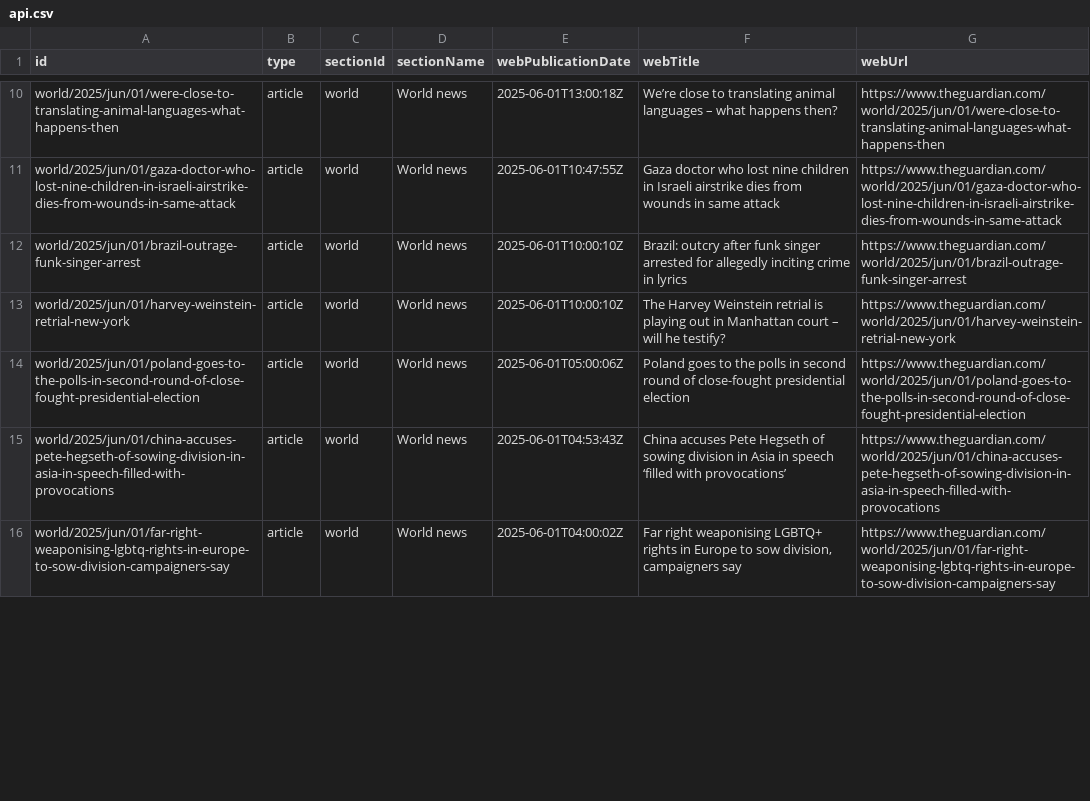
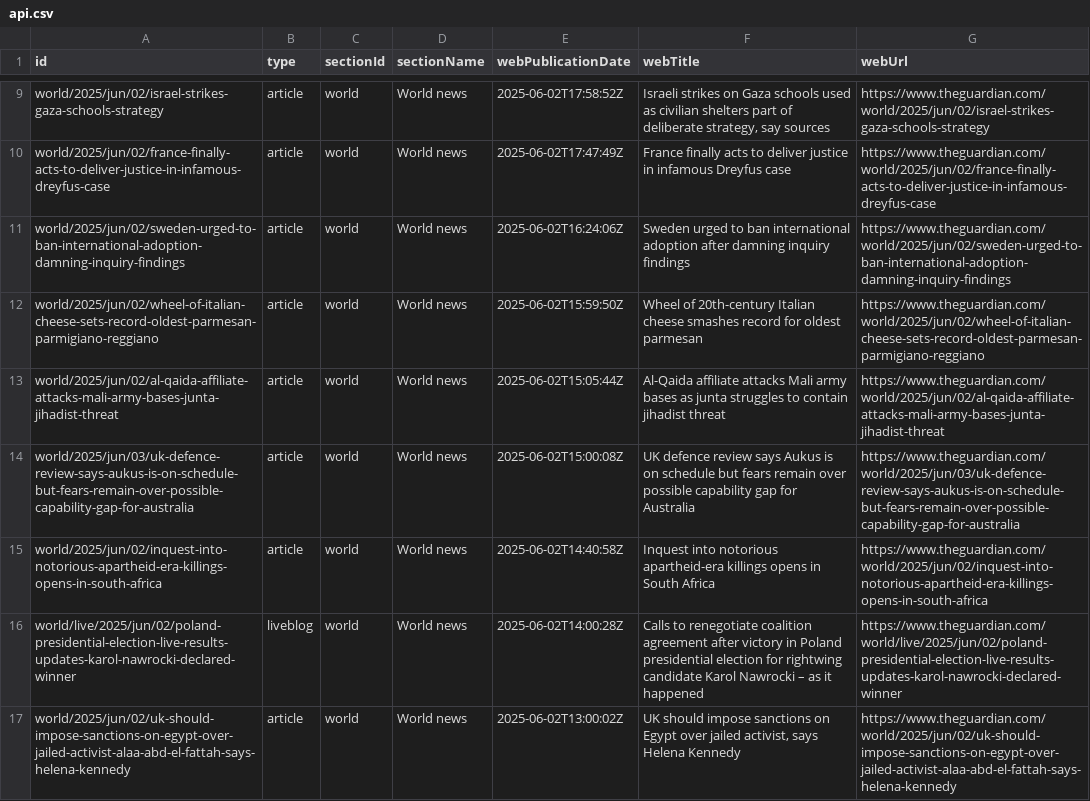
Before and after one commit to 400Ping/OpenSource-Platform, a CSV file: api.csv, drawn as a sheet; only a part is shown, gaps mark what is left out; addresses are those after the commit; the diff covers the shown part only; the diff names each change by its address in the sheet, - before the commit and + after, or states it on an @@ line.

```diff
--- a/api.csv
+++ b/api.csv
-A9 (id): world/2025/jun/01/were-close-to-translating-animal-languages-what-happens-then
+A9 (id): world/2025/jun/02/israel-strikes-gaza-schools-strategy
-E9 (webPublicationDate): 2025-06-01T13:00:18Z
+E9 (webPublicationDate): 2025-06-02T17:58:52Z
-F9 (webTitle): We’re close to translating animal languages – what happens then?
+F9 (webTitle): Israeli strikes on Gaza schools used as civilian shelters part of deliberate strategy, say sources
-G9 (webUrl): https://www.theguardian.com/world/2025/jun/01/were-close-to-translating-animal-languages-what-happens-then
+G9 (webUrl): https://www.theguardian.com/world/2025/jun/02/israel-strikes-gaza-schools-strategy
-A10 (id): world/2025/jun/01/gaza-doctor-who-lost-nine-children-in-israeli-airstrike-dies-from-wounds-in-same-attack
+A10 (id): world/2025/jun/02/france-finally-acts-to-deliver-justice-in-infamous-dreyfus-case
-E10 (webPublicationDate): 2025-06-01T10:47:55Z
+E10 (webPublicationDate): 2025-06-02T17:47:49Z
-F10 (webTitle): Gaza doctor who lost nine children in Israeli airstrike dies from wounds in same attack
+F10 (webTitle): France finally acts to deliver justice in infamous Dreyfus case
-G10 (webUrl): https://www.theguardian.com/world/2025/jun/01/gaza-doctor-who-lost-nine-children-in-israeli-airstrike-dies-from-wounds-in-same-attack
+G10 (webUrl): https://www.theguardian.com/world/2025/jun/02/france-finally-acts-to-deliver-justice-in-infamous-dreyfus-case
-A11 (id): world/2025/jun/01/brazil-outrage-funk-singer-arrest
+A11 (id): world/2025/jun/02/sweden-urged-to-ban-international-adoption-damning-inquiry-findings
-E11 (webPublicationDate): 2025-06-01T10:00:10Z
+E11 (webPublicationDate): 2025-06-02T16:24:06Z
-F11 (webTitle): Brazil: outcry after funk singer arrested for allegedly inciting crime in lyrics
+F11 (webTitle): Sweden urged to ban international adoption after damning inquiry findings
-G11 (webUrl): https://www.theguardian.com/world/2025/jun/01/brazil-outrage-funk-singer-arrest
+G11 (webUrl): https://www.theguardian.com/world/2025/jun/02/sweden-urged-to-ban-international-adoption-damning-inquiry-findings
-A12 (id): world/2025/jun/01/harvey-weinstein-retrial-new-york
+A12 (id): world/2025/jun/02/wheel-of-italian-cheese-sets-record-oldest-parmesan-parmigiano-reggiano
-E12 (webPublicationDate): 2025-06-01T10:00:10Z
+E12 (webPublicationDate): 2025-06-02T15:59:50Z
-F12 (webTitle): The Harvey Weinstein retrial is playing out in Manhattan court – will he testify?
+F12 (webTitle): Wheel of 20th-century Italian cheese smashes record for oldest parmesan
-G12 (webUrl): https://www.theguardian.com/world/2025/jun/01/harvey-weinstein-retrial-new-york
+G12 (webUrl): https://www.theguardian.com/world/2025/jun/02/wheel-of-italian-cheese-sets-record-oldest-parmesan-parmigiano-reggiano
+row 13: world/2025/jun/02/al-qaida-affiliate-attacks-mali-army-bases-junta-jihadist-threat | article | world | World news | 2025-06-02T15:05:44Z | Al-Qaida affiliate attacks Mali army bases as junta struggles to contain jihadist threat | https://www.theguardian.com/world/2025/jun/02/al-qaida-affiliate-attacks-mali-army-bases-junta-jihadist-threat
-A14 (id): world/2025/jun/01/poland-goes-to-the-polls-in-second-round-of-close-fought-presidential-election
+A14 (id): world/2025/jun/03/uk-defence-review-says-aukus-is-on-schedule-but-fears-remain-over-possible-capability-gap-for-australia
-E14 (webPublicationDate): 2025-06-01T05:00:06Z
+E14 (webPublicationDate): 2025-06-02T15:00:08Z
-F14 (webTitle): Poland goes to the polls in second round of close-fought presidential election
+F14 (webTitle): UK defence review says Aukus is on schedule but fears remain over possible capability gap for Australia
-G14 (webUrl): https://www.theguardian.com/world/2025/jun/01/poland-goes-to-the-polls-in-second-round-of-close-fought-presidential-election
+G14 (webUrl): https://www.theguardian.com/world/2025/jun/03/uk-defence-review-says-aukus-is-on-schedule-but-fears-remain-over-possible-capability-gap-for-australia
-A15 (id): world/2025/jun/01/china-accuses-pete-hegseth-of-sowing-division-in-asia-in-speech-filled-with-provocations
+A15 (id): world/2025/jun/02/inquest-into-notorious-apartheid-era-killings-opens-in-south-africa
-E15 (webPublicationDate): 2025-06-01T04:53:43Z
+E15 (webPublicationDate): 2025-06-02T14:40:58Z
-F15 (webTitle): China accuses Pete Hegseth of sowing division in Asia in speech ‘filled with provocations’
+F15 (webTitle): Inquest into notorious apartheid-era killings opens in South Africa
-G15 (webUrl): https://www.theguardian.com/world/2025/jun/01/china-accuses-pete-hegseth-of-sowing-division-in-asia-in-speech-filled-with-provocations
+G15 (webUrl): https://www.theguardian.com/world/2025/jun/02/inquest-into-notorious-apartheid-era-killings-opens-in-south-africa
+row 16: world/live/2025/jun/02/poland-presidential-election-live-results-updates-karol-nawrocki-declared-winner | liveblog | world | World news | 2025-06-02T14:00:28Z | Calls to renegotiate coalition agreement after victory in Poland presidential election for rightwing candidate Karol Nawrocki – as it happened | https://www.theguardian.com/world/live/2025/jun/02/poland-presidential-election-live-results-updates-karol-nawrocki-declared-winner
-A17 (id): world/2025/jun/01/far-right-weaponising-lgbtq-rights-in-europe-to-sow-division-campaigners-say
+A17 (id): world/2025/jun/02/uk-should-impose-sanctions-on-egypt-over-jailed-activist-alaa-abd-el-fattah-says-helena-kennedy
-E17 (webPublicationDate): 2025-06-01T04:00:02Z
+E17 (webPublicationDate): 2025-06-02T13:00:02Z
-F17 (webTitle): Far right weaponising LGBTQ+ rights in Europe to sow division, campaigners say
+F17 (webTitle): UK should impose sanctions on Egypt over jailed activist, says Helena Kennedy
-G17 (webUrl): https://www.theguardian.com/world/2025/jun/01/far-right-weaponising-lgbtq-rights-in-europe-to-sow-division-campaigners-say
+G17 (webUrl): https://www.theguardian.com/world/2025/jun/02/uk-should-impose-sanctions-on-egypt-over-jailed-activist-alaa-abd-el-fattah-says-helena-kennedy
```
Also changed, not shown: 2 removed rows and 44 edited cells elsewhere in this file.
